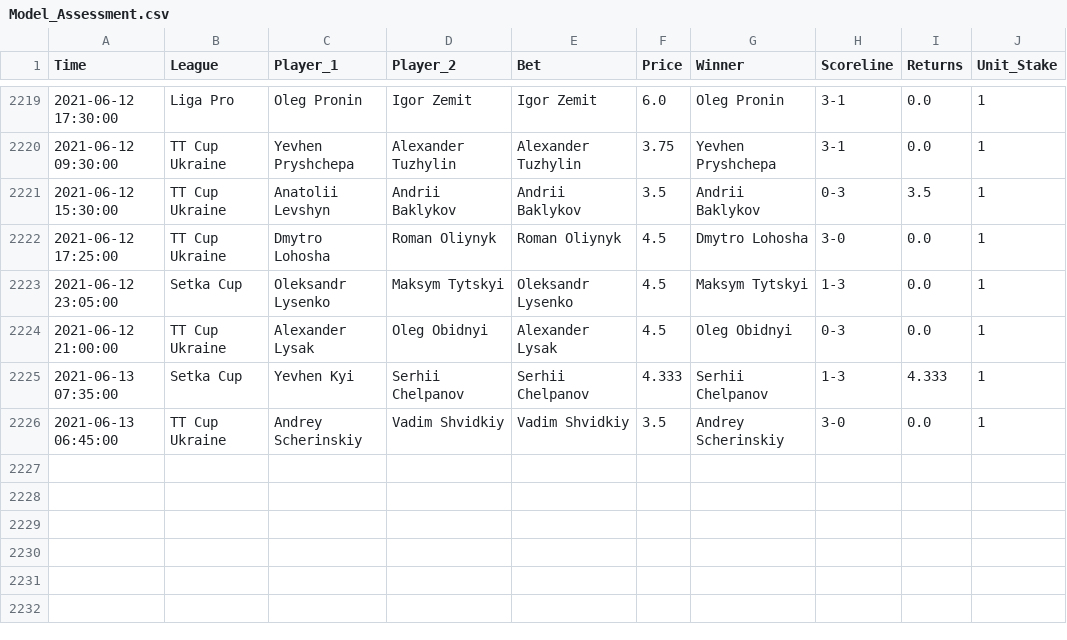
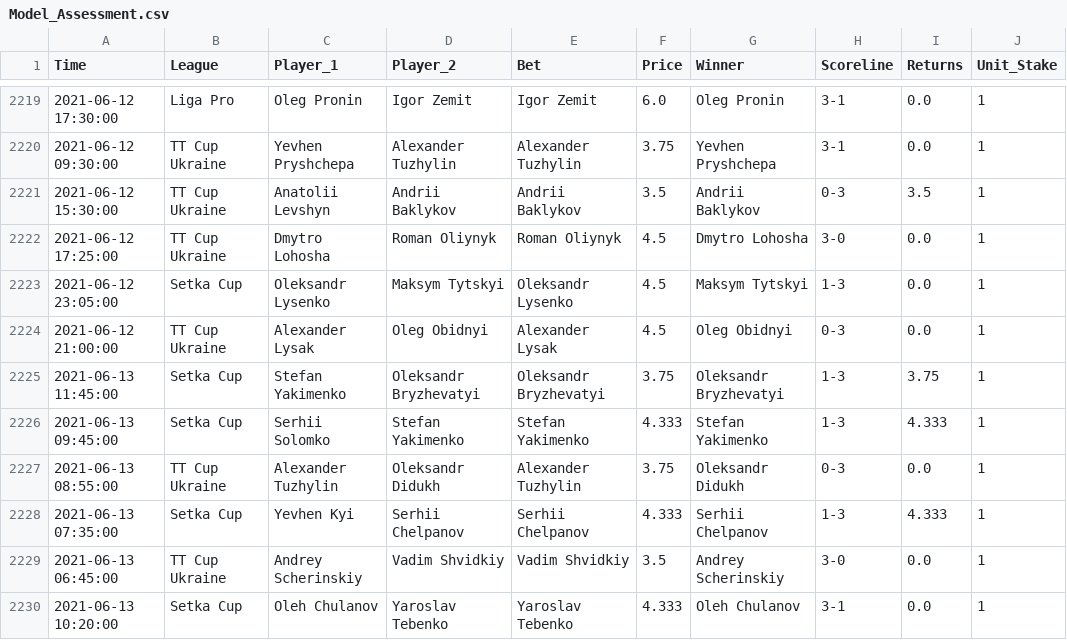
Before and after one commit to tomfothergill/tabletennis, a CSV file: Model_Assessment.csv, drawn as a sheet; only a part is shown, gaps mark what is left out.

Commit message:
committing files

```diff
--- a/Model_Assessment.csv
+++ b/Model_Assessment.csv
@@ -2224,3 +2224,7 @@ Time,League,Player_1,Player_2,Bet,Price,Winner,Scoreline,Returns,Unit_Stake
 2021-06-12 21:00:00,TT Cup Ukraine,Alexander Lysak,Oleg Obidnyi,Alexander Lysak,4.5,Oleg Obidnyi,0-3,0.0,1
+2021-06-13 11:45:00,Setka Cup,Stefan Yakimenko,Oleksandr Bryzhevatyi,Oleksandr Bryzhevatyi,3.75,Oleksandr Bryzhevatyi,1-3,3.75,1
+2021-06-13 09:45:00,Setka Cup,Serhii Solomko,Stefan Yakimenko,Stefan Yakimenko,4.333,Stefan Yakimenko,1-3,4.333,1
+2021-06-13 08:55:00,TT Cup Ukraine,Alexander Tuzhylin,Oleksandr Didukh,Alexander Tuzhylin,3.75,Oleksandr Didukh,0-3,0.0,1
 2021-06-13 07:35:00,Setka Cup,Yevhen Kyi,Serhii Chelpanov,Serhii Chelpanov,4.333,Serhii Chelpanov,1-3,4.333,1
 2021-06-13 06:45:00,TT Cup Ukraine,Andrey Scherinskiy,Vadim Shvidkiy,Vadim Shvidkiy,3.5,Andrey Scherinskiy,3-0,0.0,1
+2021-06-13 10:20:00,Setka Cup,Oleh Chulanov,Yaroslav Tebenko,Yaroslav Tebenko,4.333,Oleh Chulanov,3-1,0.0,1
```
